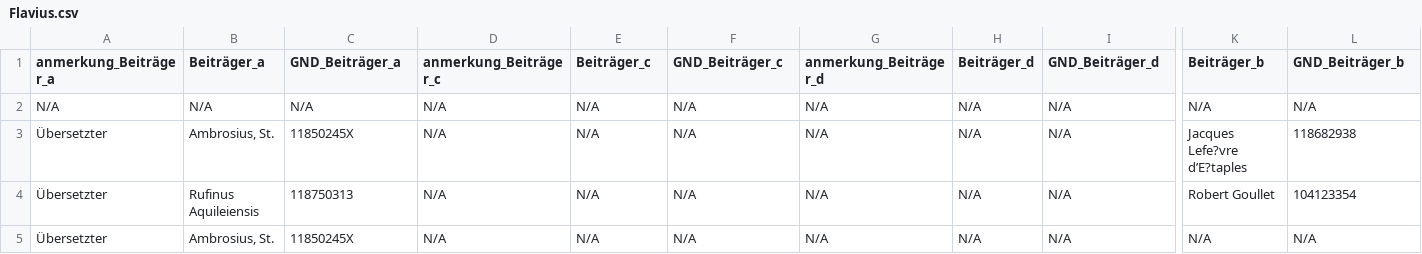
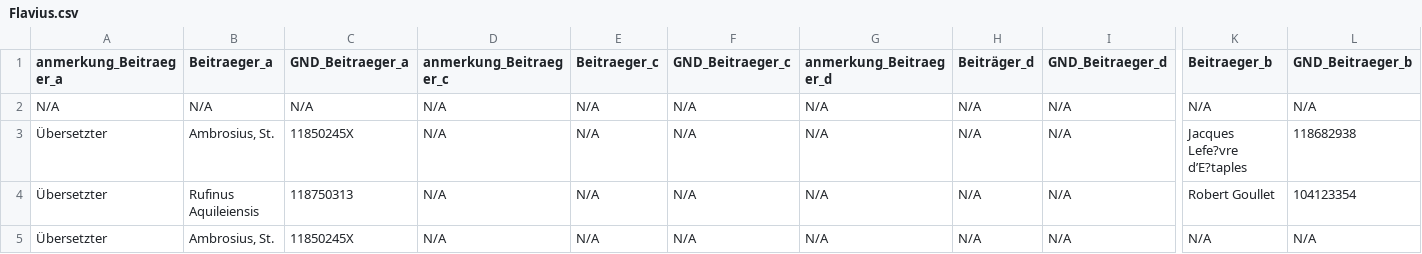
Before and after one commit to hallsteinsimone/graphdata20220316, a CSV file: Flavius.csv, drawn as a sheet; only a part is shown, gaps mark what is left out; the diff names each change by its address in the sheet, - before the commit and + after, or states it on an @@ line.

Commit message:
Update Flavius.csv

```diff
--- a/Flavius.csv
+++ b/Flavius.csv
-A1: anmerkung_Beiträger_a
+A1: anmerkung_Beitraeger_a
-B1: Beiträger_a
+B1: Beitraeger_a
-C1: GND_Beiträger_a
+C1: GND_Beitraeger_a
-D1: anmerkung_Beiträger_c
+D1: anmerkung_Beitraeger_c
-E1: Beiträger_c
+E1: Beitraeger_c
-F1: GND_Beiträger_c
+F1: GND_Beitraeger_c
-G1: anmerkung_Beiträger_d
+G1: anmerkung_Beitraeger_d
-I1: GND_Beiträger_d
+I1: GND_Beitraeger_d
-K1: Beiträger_b
+K1: Beitraeger_b
-L1: GND_Beiträger_b
+L1: GND_Beitraeger_b
```
